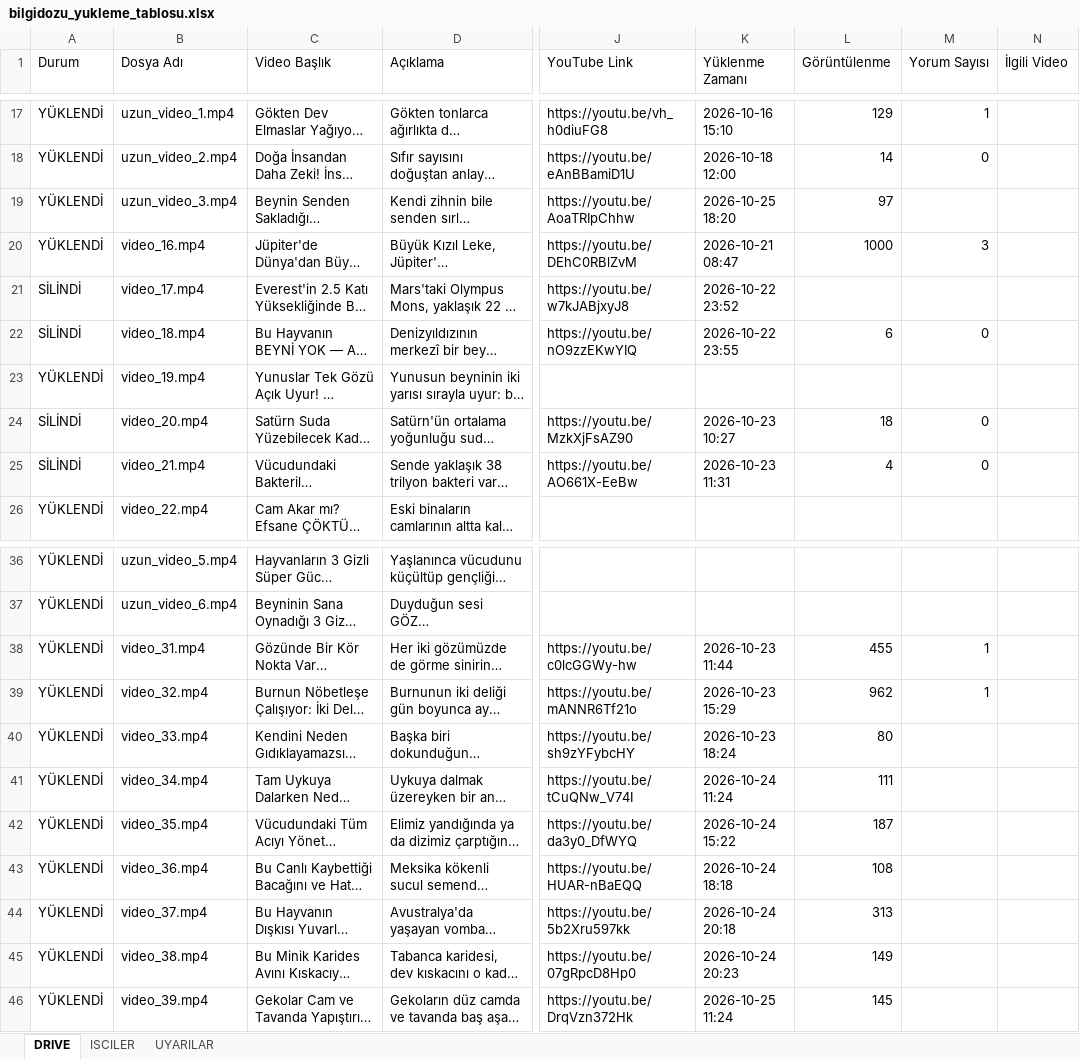
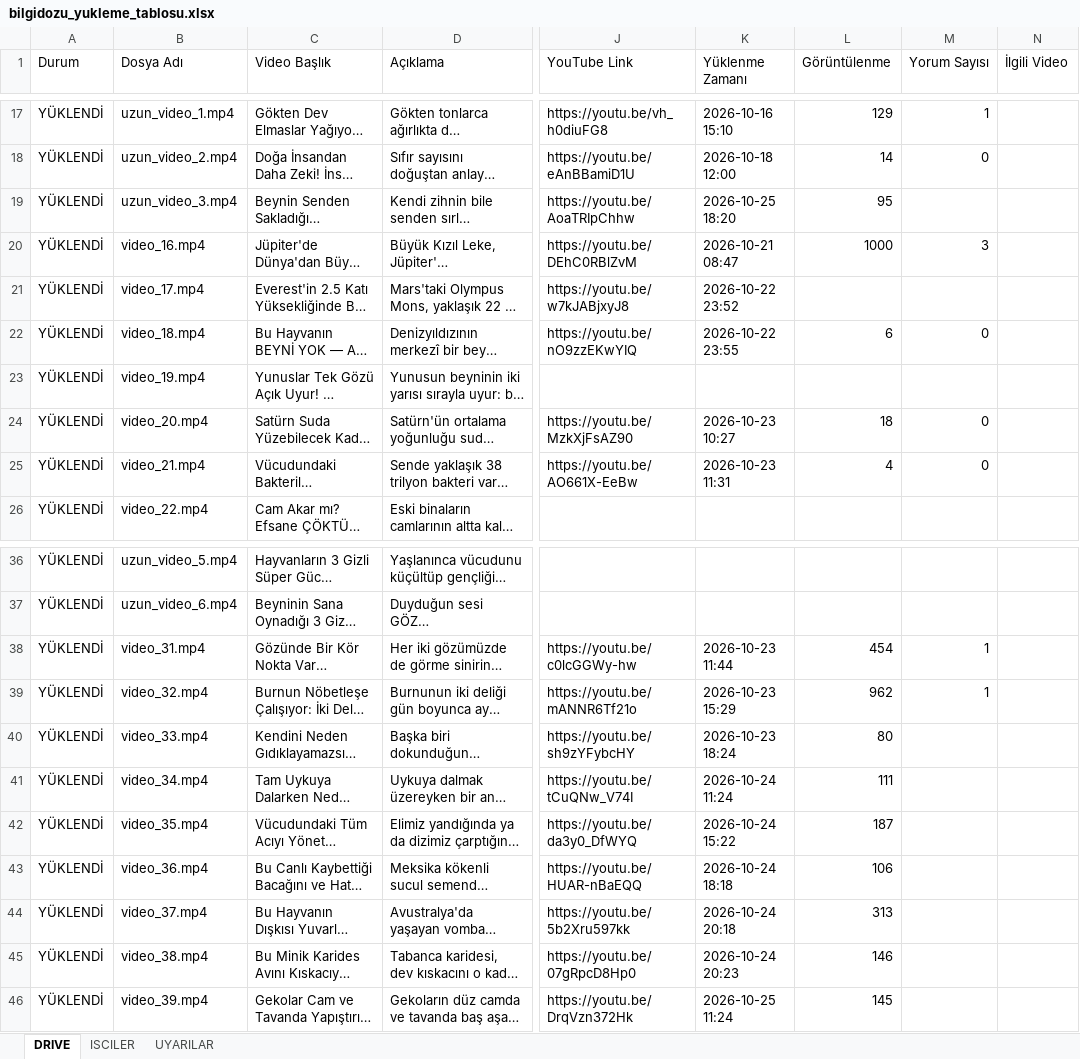
Before and after one commit to benngokhan/yt_auto_uploader, an Excel workbook: bilgidozu_yukleme_tablosu.xlsx, sheet DRIVE, drawn as a sheet; only a part is shown, gaps mark what is left out; long unchanged cells end in …; values as stored, in another font and other column widths than the file's, no cell formats; the diff covers the shown part only; the diff names each change by its address in the sheet, - before the commit and + after, or states it on an @@ line.

```diff
--- a/bilgidozu_yukleme_tablosu.xlsx (sheet DRIVE)
+++ b/bilgidozu_yukleme_tablosu.xlsx (sheet DRIVE)
-L19 (Görüntülenme): 97
+L19 (Görüntülenme): 95
-A21:A22 (Durum): SİLİNDİ
+A21:A22 (Durum): YÜKLENDİ
-A24:A25 (Durum): SİLİNDİ
+A24:A25 (Durum): YÜKLENDİ
-L38 (Görüntülenme): 455
+L38 (Görüntülenme): 454
-L43 (Görüntülenme): 108
+L43 (Görüntülenme): 106
-L45 (Görüntülenme): 149
+L45 (Görüntülenme): 146
```
Also changed, not shown: 24 added rows and 25 edited cells elsewhere in this sheet, cell formats, 5 other files.
